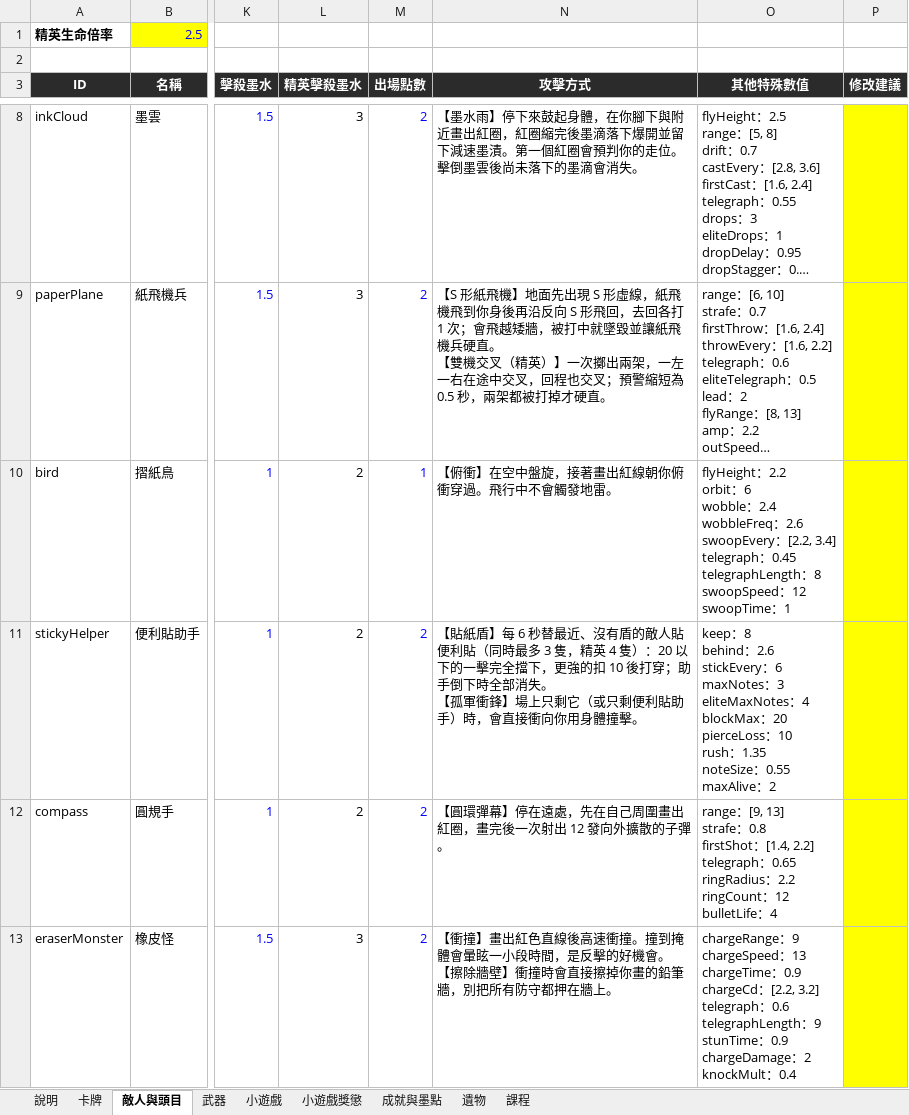
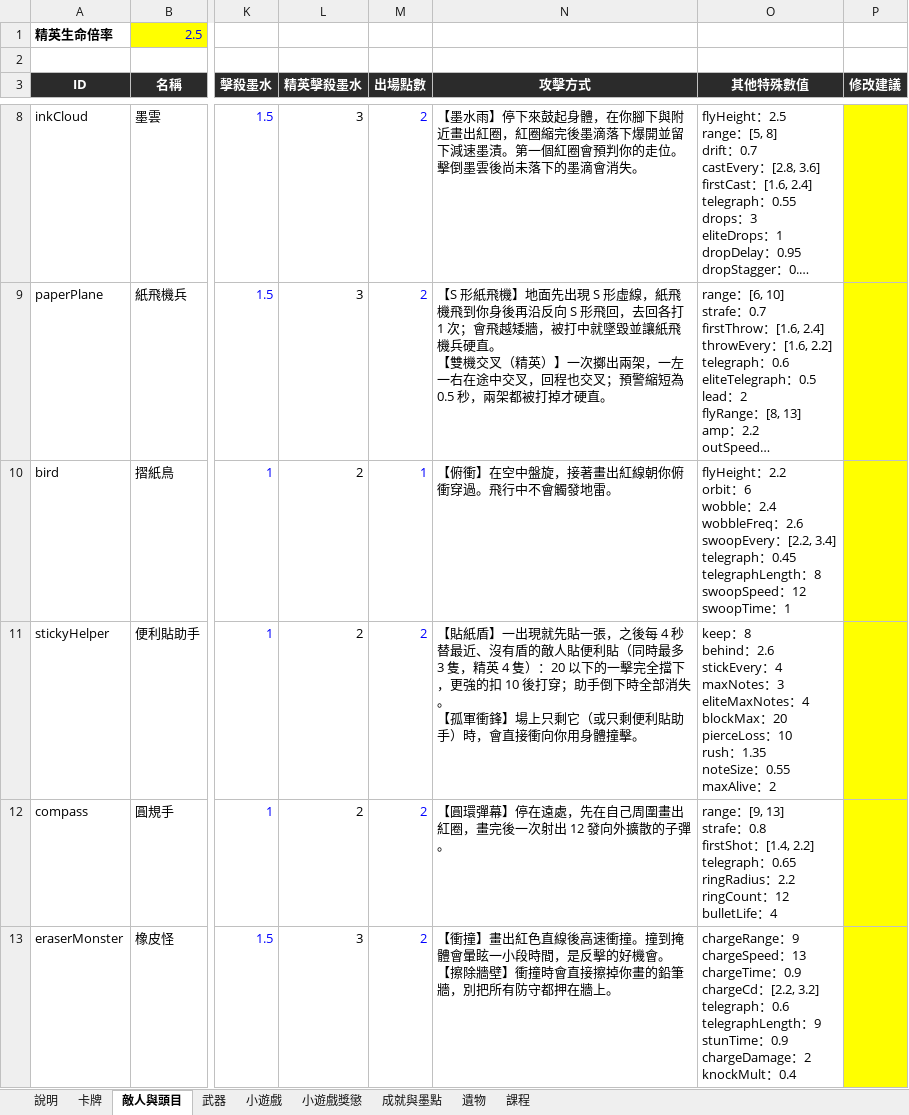
Before and after one commit to archie-30/INKRAGE, an Excel workbook: 數值表.xlsx, sheet 敵人與頭目, drawn as a sheet; only a part is shown, gaps mark what is left out; long unchanged cells end in …; values as stored, in another font and other column widths than the file's, no borders; ↵ is a line break in a cell; the diff names each change by its address in the sheet, - before the commit and + after, or states it on an @@ line.

```diff
--- a/數值表.xlsx (sheet 敵人與頭目)
+++ b/數值表.xlsx (sheet 敵人與頭目)
-N11 (攻擊方式): …貼紙盾】每 6 秒替最近…
+N11 (攻擊方式): …貼紙盾】一出現就先貼一張，之後每 4 秒替最近…
-O11 (其他特殊數值): …stickEvery：6 ↵ maxNotes：…
+O11 (其他特殊數值): …stickEvery：4 ↵ maxNotes：…
```
Also changed, not shown: sheet 武器, 8 other files.
